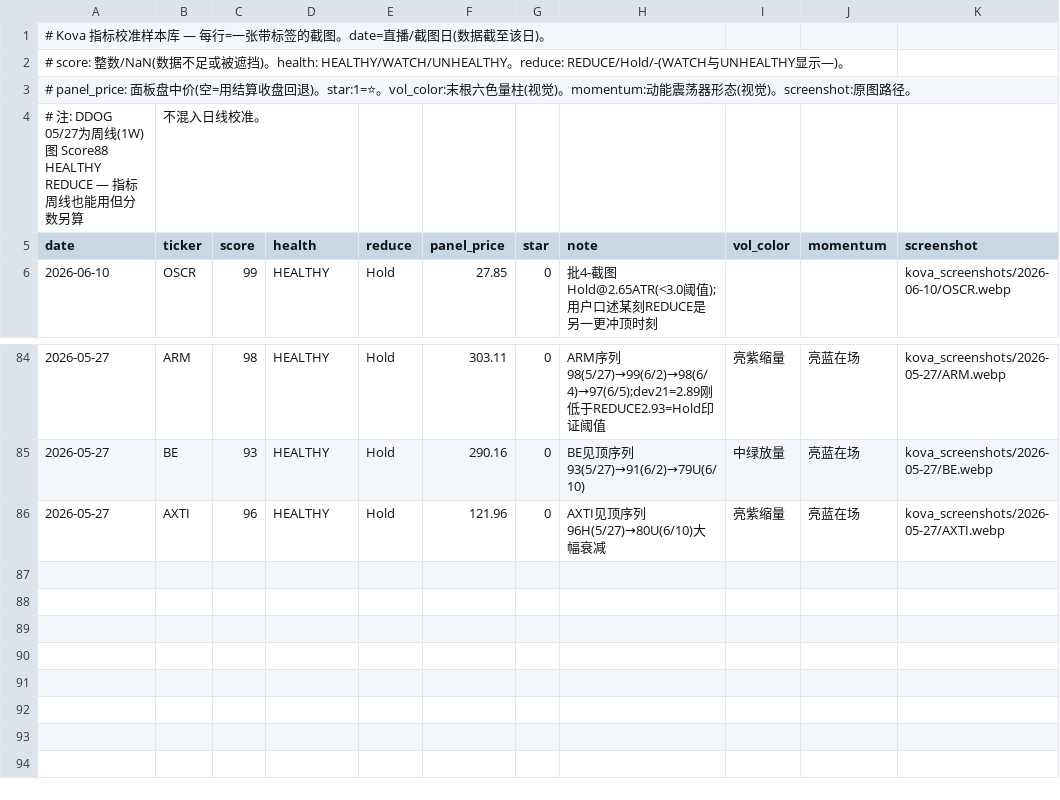
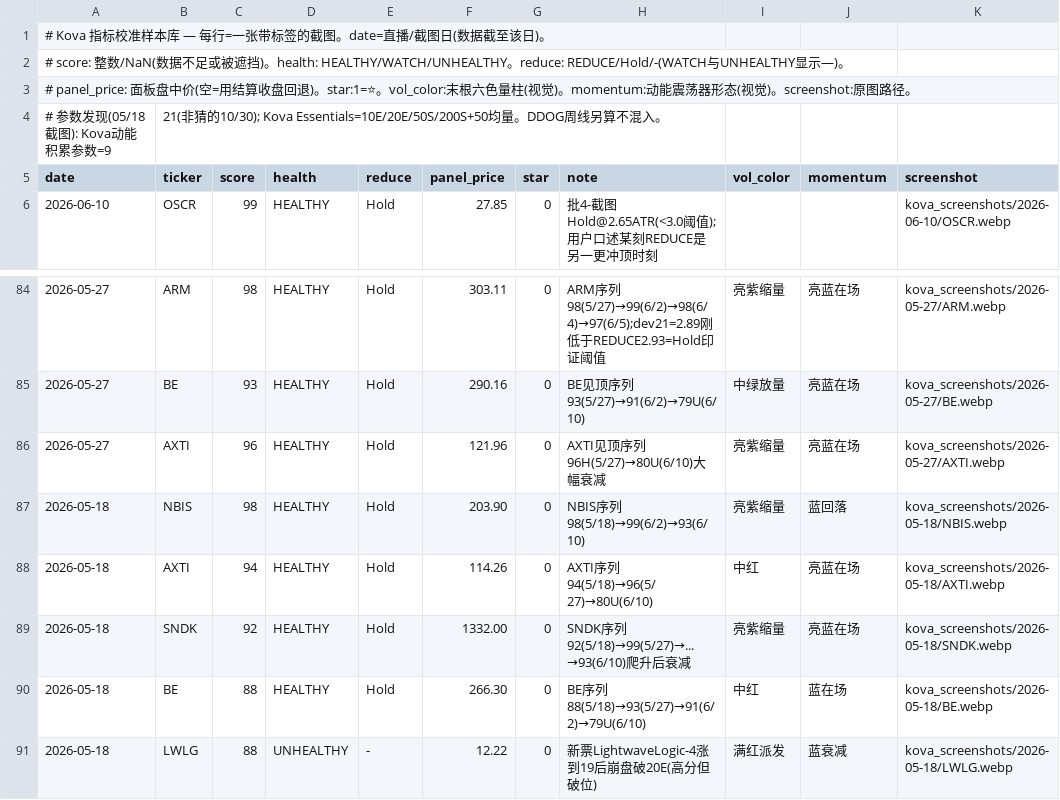
Before and after one commit to irisxinxin/quant-system, a CSV file: kova_calibration.csv, drawn as a sheet; only a part is shown, gaps mark what is left out; removed rows and columns are numbered as before the commit, all else as after; the diff names each change by its address in the sheet, - before the commit and + after, or states it on an @@ line.

```diff
--- a/kova_calibration.csv
+++ b/kova_calibration.csv
-row 4: # 注: DDOG 05/27为周线(1W)图 Score88 HEALTHY REDUCE — 指标周线也能用但分数另算 | 不混入日线校准。
+row 4: # 参数发现(05/18截图): Kova动能积累参数=9 | 21(非猜的10/30); Kova Essentials=10E/20E/50S/200S+50均量。DDOG周线另算不混入。
+row 87: 2026-05-18 | NBIS | 98 | HEALTHY | Hold | 203.90 | 0 | NBIS序列98(5/18)→99(6/2)→93(6/10) | 亮紫缩量 | 蓝回落 | kova_screenshots/2026-05-18/NBIS.webp
+row 88: 2026-05-18 | AXTI | 94 | HEALTHY | Hold | 114.26 | 0 | AXTI序列94(5/18)→96(5/27)→80U(6/10) | 中红 | 亮蓝在场 | kova_screenshots/2026-05-18/AXTI.webp
+row 89: 2026-05-18 | SNDK | 92 | HEALTHY | Hold | 1332.00 | 0 | SNDK序列92(5/18)→99(5/27)→...→93(6/10)爬升后衰减 | 亮紫缩量 | 亮蓝在场 | kova_screenshots/2026-05-18/SNDK.webp
+row 90: 2026-05-18 | BE | 88 | HEALTHY | Hold | 266.30 | 0 | BE序列88(5/18)→93(5/27)→91(6/2)→79U(6/10) | 中红 | 蓝在场 | kova_screenshots/2026-05-18/BE.webp
+row 91: 2026-05-18 | LWLG | 88 | UNHEALTHY | - | 12.22 | 0 | 新票LightwaveLogic-4涨到19后崩盘破20E(高分但破位) | 满红派发 | 蓝衰减 | kova_screenshots/2026-05-18/LWLG.webp
```
Also changed, not shown: 2 other files.
